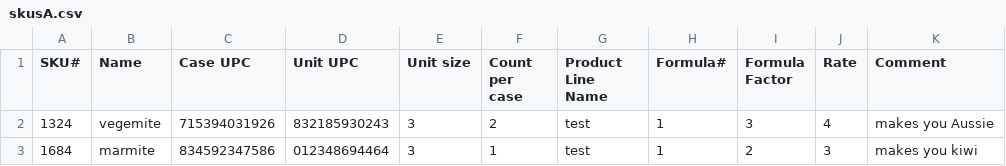
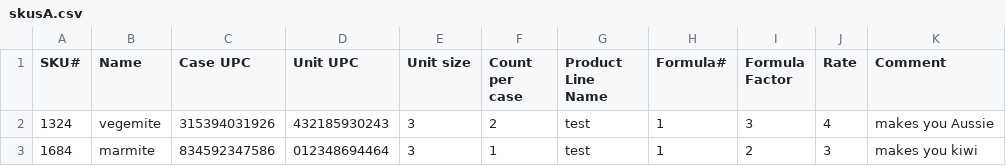
Before and after one commit to davidhzheng1996/HypoMeals, a CSV file: skusA.csv, drawn as a sheet.

```diff
--- a/skusA.csv
+++ b/skusA.csv
@@ -1,3 +1,3 @@
 SKU#,Name,Case UPC,Unit UPC,Unit size,Count per case,Product Line Name,Formula#,Formula Factor,Rate,Comment
-1324,vegemite,715394031926,832185930243,3,2,test,1,3,4,makes you Aussie
+1324,vegemite,315394031926,432185930243,3,2,test,1,3,4,makes you Aussie
 1684,marmite,834592347586,012348694464,3,1,test,1,2,3,makes you kiwi
```
Also changed, not shown: 4 other files.
